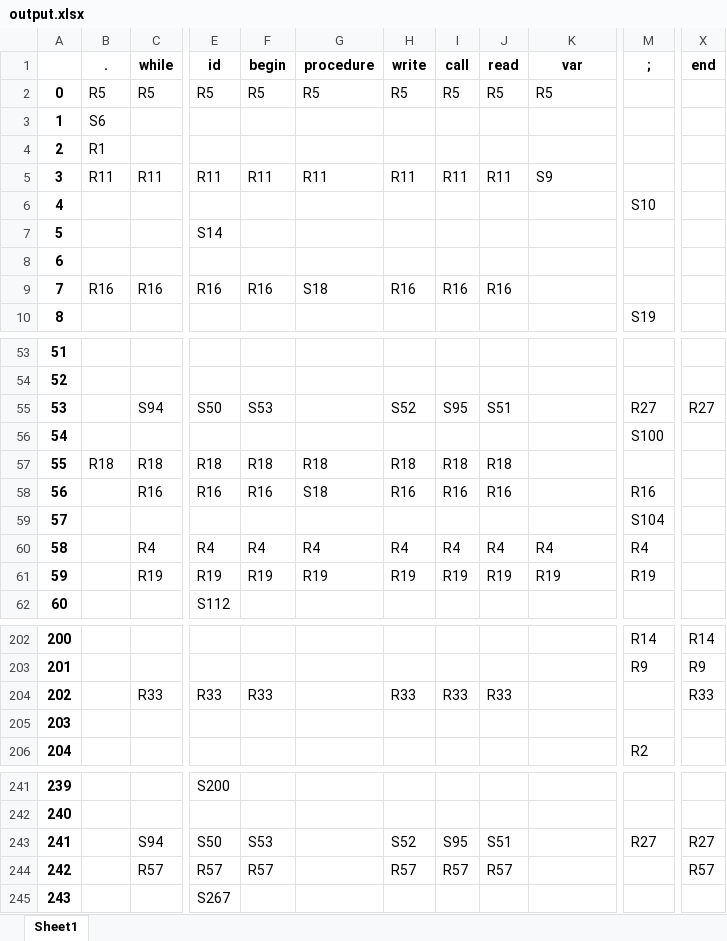
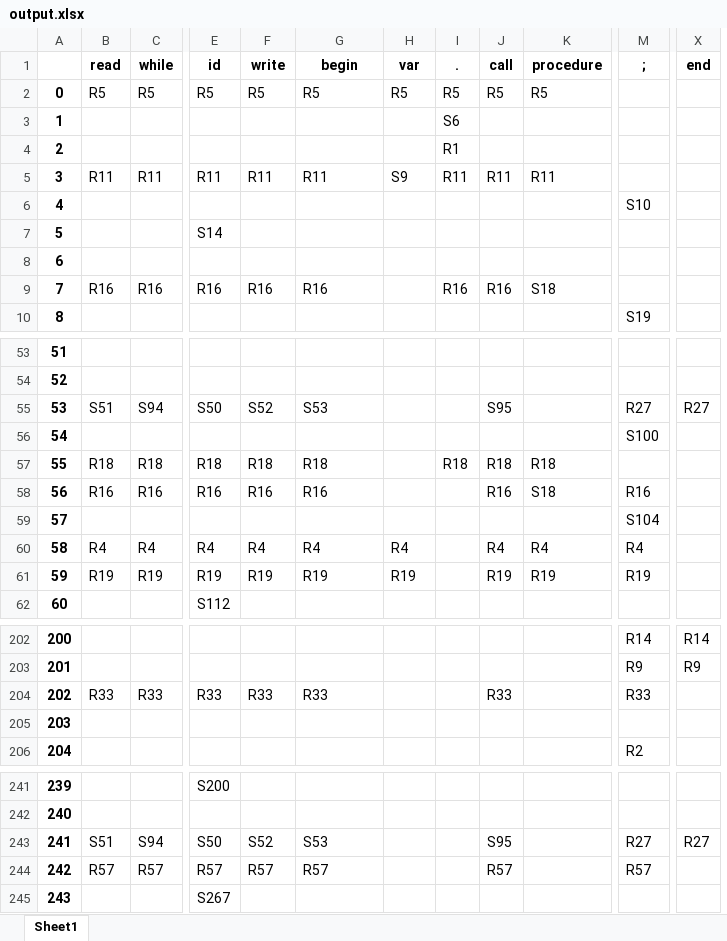
Before and after one commit to EthanNCai/Compiler-Final, an Excel workbook: output.xlsx, sheet Sheet1, drawn as a sheet; only a part is shown, gaps mark what is left out; values as stored, in another font and other column widths than the file's, no borders; removed rows and columns are numbered as before the commit, all else as after; the diff covers the shown part only; the diff names each change by its address in the sheet, - before the commit and + after, or states it on an @@ line.

```diff
--- a/output.xlsx (sheet Sheet1)
+++ b/output.xlsx (sheet Sheet1)
+column I (.), rows 2-9: R5 | S6 | R1 | R11 |  |  |  | R16; row 57: R18
-column J (read), rows 2-9: R5 |  |  | R11 |  |  |  | R16; rows 55-61: S51 |  | R18 | R16 |  | R4 | R19; row 204: R33; rows 243-244: S51 | R57
-B1: .
+B1: read
-F1: begin
+F1: write
-G1: procedure
+G1: begin
-H1: write
+H1: var
-K1: var
+K1: procedure
-B3 (read): S6
+B3 (read): (empty)
-B4 (read): R1
+B4 (read): (empty)
-H5 (var): R11
+H5 (var): S9
-K5 (procedure): S9
+K5 (procedure): R11
-G9 (begin): S18
+G9 (begin): R16
-H9 (var): R16
+H9 (var): (empty)
-K9 (procedure): (empty)
+K9 (procedure): S18
-B55 (read): (empty)
+B55 (read): S51
-F55 (write): S53
+F55 (write): S52
-G55 (begin): (empty)
+G55 (begin): S53
-H55 (var): S52
+H55 (var): (empty)
-H57 (var): R18
+H57 (var): (empty)
-K57 (procedure): (empty)
+K57 (procedure): R18
-B58 (read): (empty)
+B58 (read): R16
-G58 (begin): S18
+G58 (begin): R16
-H58 (var): R16
+H58 (var): (empty)
-K58 (procedure): (empty)
+K58 (procedure): S18
-B60 (read): (empty)
+B60 (read): R4
-B61 (read): (empty)
+B61 (read): R19
-B204 (read): (empty)
+B204 (read): R33
-G204 (begin): (empty)
+G204 (begin): R33
-H204 (var): R33
+H204 (var): (empty)
-M204 (;): (empty)
+M204 (;): R33
-X204 (end): R33
+X204 (end): (empty)
-B243 (read): (empty)
+B243 (read): S51
-F243 (write): S53
+F243 (write): S52
-G243 (begin): (empty)
+G243 (begin): S53
-H243 (var): S52
+H243 (var): (empty)
-B244 (read): (empty)
+B244 (read): R57
-G244 (begin): (empty)
+G244 (begin): R57
-H244 (var): R57
+H244 (var): (empty)
-M244 (;): (empty)
+M244 (;): R57
-X244 (end): R57
+X244 (end): (empty)
```
Also changed, not shown: 100 edited cells elsewhere in this sheet, 1 other file.
